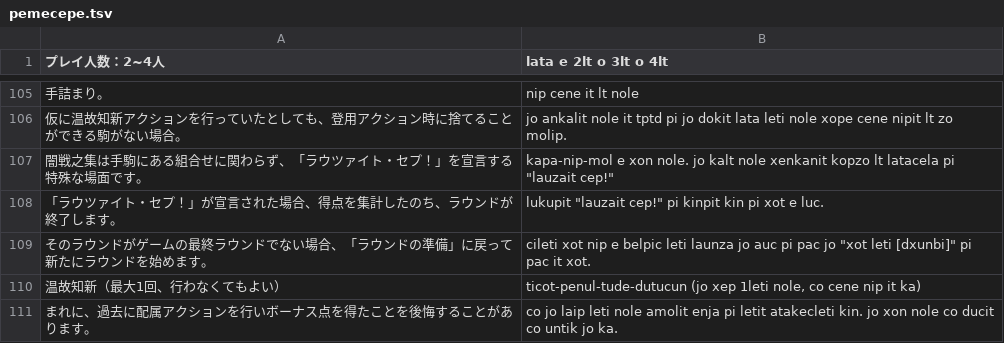
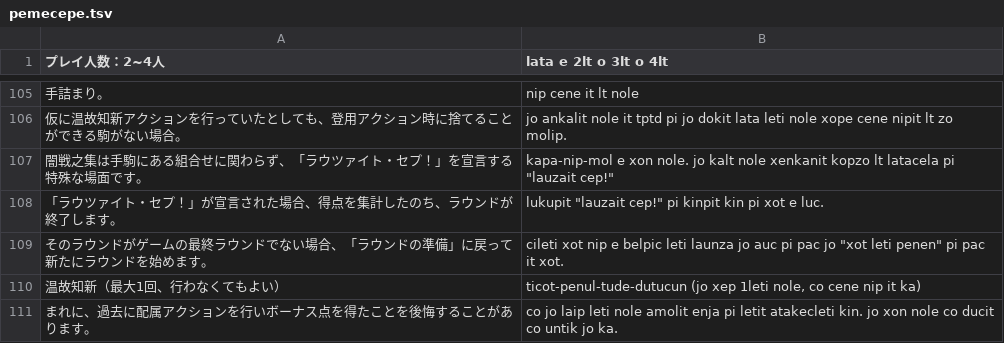
Before and after one commit to yasusho/lanerme_traditional_games, a TSV file: lauzait_cep/pemecepe.tsv, drawn as a sheet; only a part is shown, gaps mark what is left out.

Commit message:
Fix typo in pemecepe: `[dxunbi]` → `penen`

```diff
--- a/lauzait_cep/pemecepe.tsv
+++ b/lauzait_cep/pemecepe.tsv
@@ -108,3 +108,3 @@
 「ラウツァイト・セプ！」が宣言された場合、得点を集計したのち、ラウンドが終了します。	lukupit "lauzait cep!" pi kinpit kin pi xot e luc.
-そのラウンドがゲームの最終ラウンドでない場合、「ラウンドの準備」に戻って新たにラウンドを始めます。	cileti xot nip e belpic leti launza jo auc pi pac jo "xot leti [dxunbi]" pi pac it xot.
+そのラウンドがゲームの最終ラウンドでない場合、「ラウンドの準備」に戻って新たにラウンドを始めます。	cileti xot nip e belpic leti launza jo auc pi pac jo "xot leti penen" pi pac it xot.
 温故知新（最大1回、行わなくてもよい）	ticot-penul-tude-dutucun (jo xep 1leti nole, co cene nip it ka)
```
